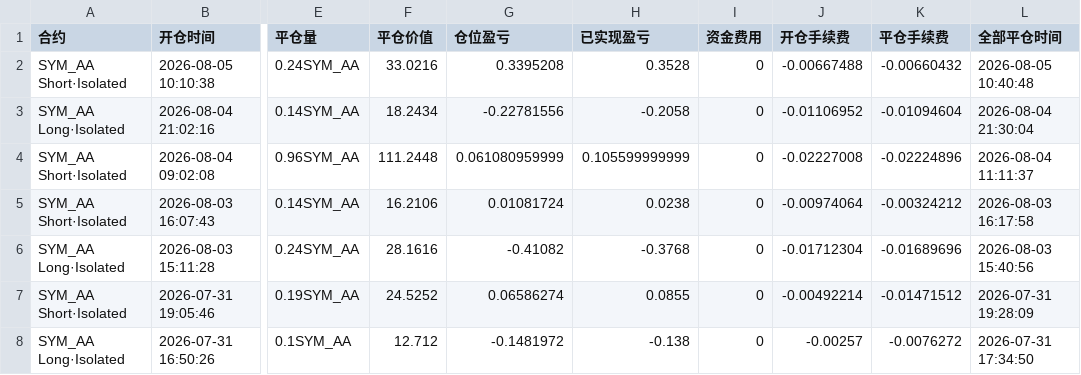
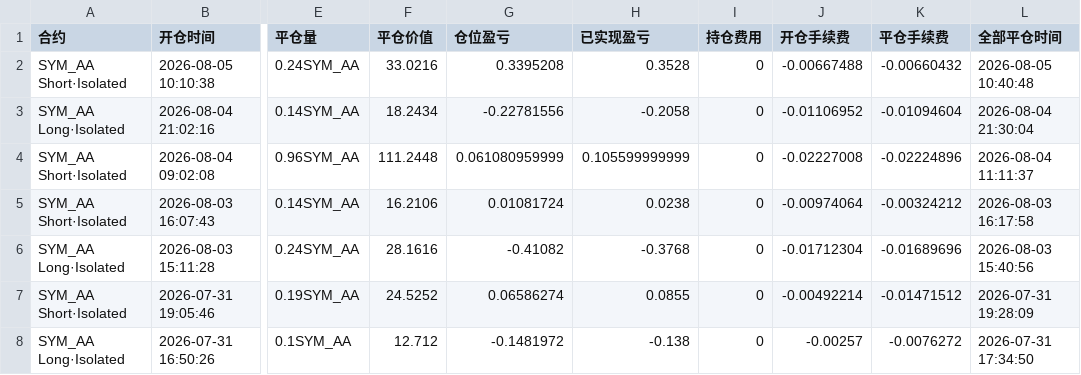
Before and after one commit to LuoQuanOvO/trade-performance-analysis, a CSV file: data_sample.csv, drawn as a sheet; only a part is shown, gaps mark what is left out; the diff names each change by its address in the sheet, - before the commit and + after, or states it on an @@ line.

Commit message:
chore: 去除平台特征词, 统一为中性口径
- 资金费用 -> 持仓费用(数据表头/代码/README/样本), 避免平台专有术语暴露资产类别
- anonymize.py: 注释中的报价货币示例改为中性占位符
- deep_analysis.py: 持仓时长配对的 key 去掉报价货币列(该列恒定, 不影响结果)
- 重新生成 report.html 及相关图表/汇总文件

```diff
--- a/data_sample.csv
+++ b/data_sample.csv
-I1: 资金费用
+I1: 持仓费用
```
Also changed, not shown: 6 other files.
